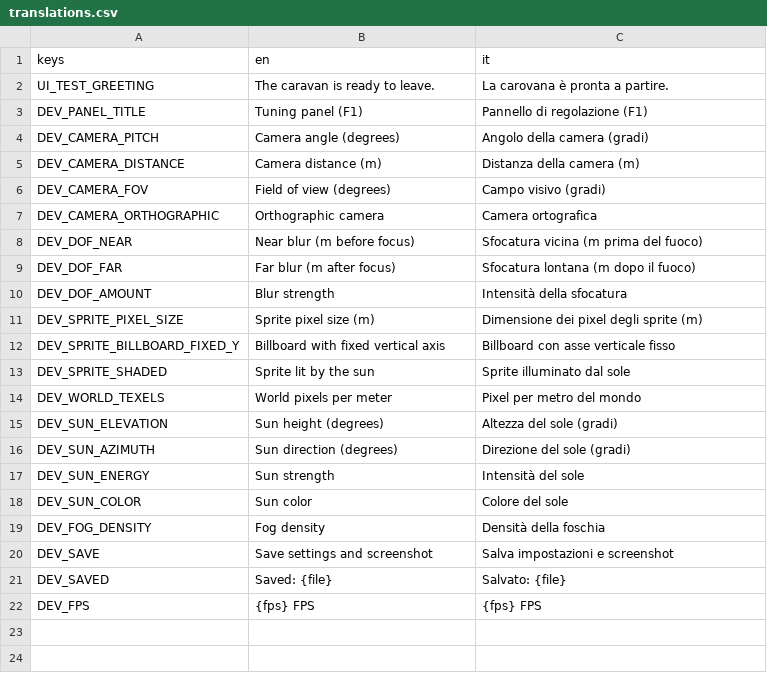
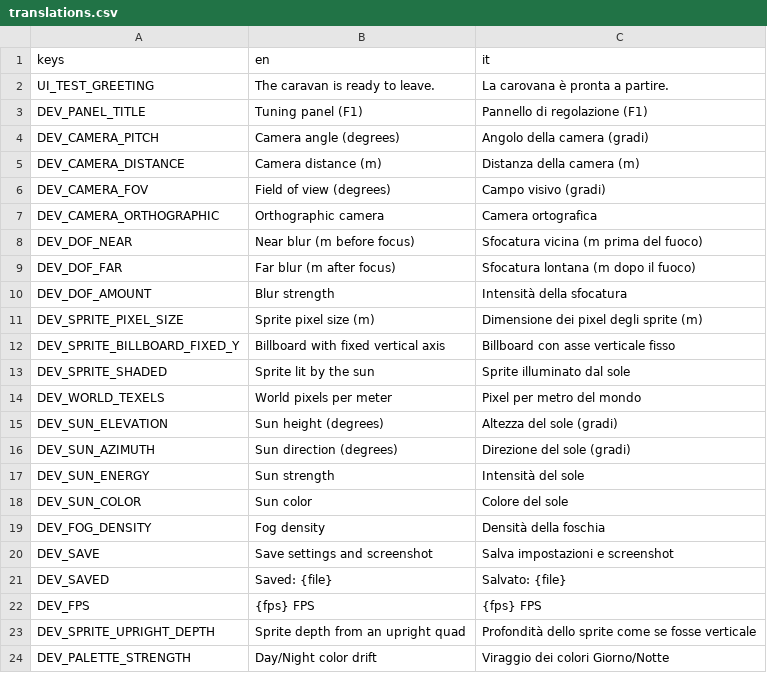
Before and after one commit to zero-state-studio/the-last-caravan, a CSV file: localization/translations.csv, drawn as a sheet.

```diff
--- a/localization/translations.csv
+++ b/localization/translations.csv
@@ -22 +22,3 @@ DEV_SAVED,Saved: {file},Salvato: {file}
 DEV_FPS,{fps} FPS,{fps} FPS
+DEV_SPRITE_UPRIGHT_DEPTH,Sprite depth from an upright quad,Profondità dello sprite come se fosse verticale
+DEV_PALETTE_STRENGTH,Day/Night color drift,Viraggio dei colori Giorno/Notte
```
Also changed, not shown: docs/asset-log.csv, 49 other files.
